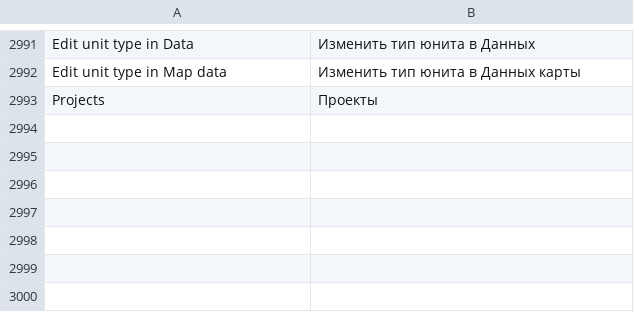
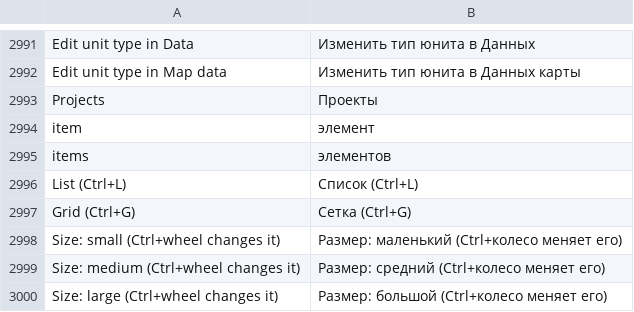
Before and after one commit to stardraft-editor/stardraft, a TSV file: apps/editor/res/lang/ru.tsv, drawn as a sheet; only a part is shown, gaps mark what is left out.

Commit message:
UI pass: the Quick picker's footer says "N items" and its List, Grid and size buttons have tips with their shortcuts

```diff
--- a/apps/editor/res/lang/ru.tsv
+++ b/apps/editor/res/lang/ru.tsv
@@ -3021 +3021,8 @@ Edit unit type in Map data	Изменить тип юнита в Данных к
 Projects	Проекты
+ item	 элемент
+ items	 элементов
+List (Ctrl+L)	Список (Ctrl+L)
+Grid (Ctrl+G)	Сетка (Ctrl+G)
+Size: small (Ctrl+wheel changes it)	Размер: маленький (Ctrl+колесо меняет его)
+Size: medium (Ctrl+wheel changes it)	Размер: средний (Ctrl+колесо меняет его)
+Size: large (Ctrl+wheel changes it)	Размер: большой (Ctrl+колесо меняет его)
```
Also changed, not shown: apps/editor/res/lang/es.tsv, apps/editor/res/lang/fr.tsv, 8 other files.
